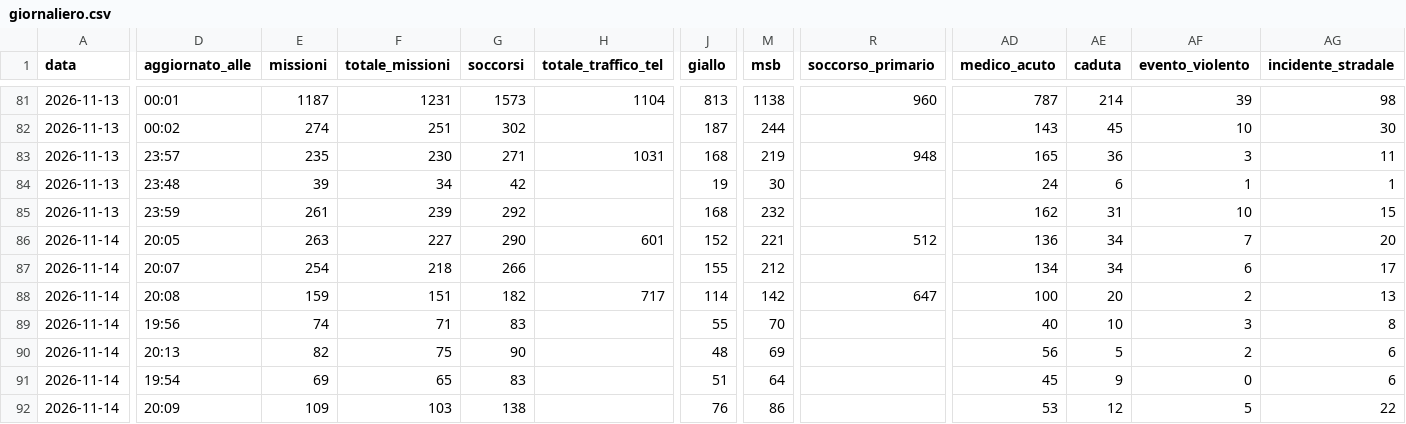
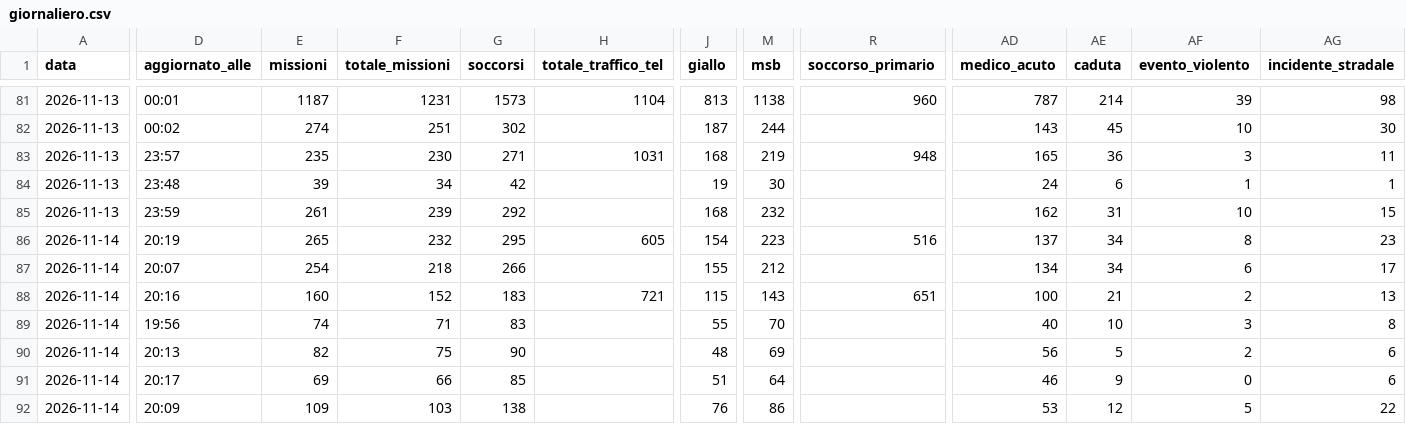
Before and after one commit to Alvarez2009-svg/4r3u1, a CSV file: data/giornaliero.csv, drawn as a sheet; only a part is shown, gaps mark what is left out; the diff covers the shown part only; the diff names each change by its address in the sheet, - before the commit and + after, or states it on an @@ line.

```diff
--- a/data/giornaliero.csv
+++ b/data/giornaliero.csv
-D86 (aggiornato_alle): 20:05
+D86 (aggiornato_alle): 20:19
-E86 (missioni): 263
+E86 (missioni): 265
-F86 (totale_missioni): 227
+F86 (totale_missioni): 232
-G86 (soccorsi): 290
+G86 (soccorsi): 295
-H86 (totale_traffico_tel): 601
+H86 (totale_traffico_tel): 605
-J86 (giallo): 152
+J86 (giallo): 154
-M86 (msb): 221
+M86 (msb): 223
-R86 (soccorso_primario): 512
+R86 (soccorso_primario): 516
-AD86 (medico_acuto): 136
+AD86 (medico_acuto): 137
-AF86 (evento_violento): 7
+AF86 (evento_violento): 8
-AG86 (incidente_stradale): 20
+AG86 (incidente_stradale): 23
-D88 (aggiornato_alle): 20:08
+D88 (aggiornato_alle): 20:16
-E88 (missioni): 159
+E88 (missioni): 160
-F88 (totale_missioni): 151
+F88 (totale_missioni): 152
-G88 (soccorsi): 182
+G88 (soccorsi): 183
-H88 (totale_traffico_tel): 717
+H88 (totale_traffico_tel): 721
-J88 (giallo): 114
+J88 (giallo): 115
-M88 (msb): 142
+M88 (msb): 143
-R88 (soccorso_primario): 647
+R88 (soccorso_primario): 651
-AE88 (caduta): 20
+AE88 (caduta): 21
-D91 (aggiornato_alle): 19:54
+D91 (aggiornato_alle): 20:17
-F91 (totale_missioni): 65
+F91 (totale_missioni): 66
-G91 (soccorsi): 83
+G91 (soccorsi): 85
-AD91 (medico_acuto): 45
+AD91 (medico_acuto): 46
```
Also changed, not shown: 37 edited cells elsewhere in this file, 2 other files.
